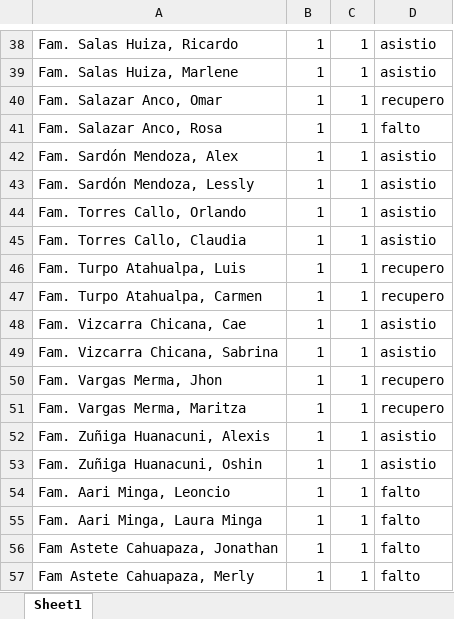
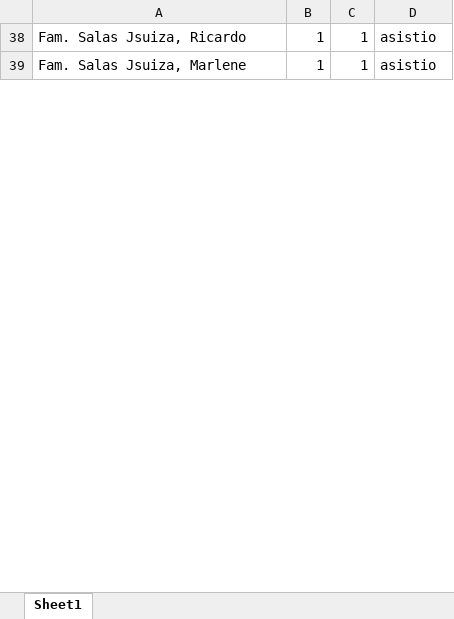
Before and after one commit to HeberthDCM/Asistencia, an Excel workbook: DATA/Asistencias.xlsx, sheet Sheet1, drawn as a sheet; only a part is shown, gaps mark what is left out; values as stored, in another font and other column widths than the file's, no borders; table styles not drawn; the diff covers the shown part only; the diff names each change by its address in the sheet, - before the commit and + after, or states it on an @@ line.

```diff
--- a/DATA/Asistencias.xlsx (sheet Sheet1)
+++ b/DATA/Asistencias.xlsx (sheet Sheet1)
-A38: Fam. Salas Huiza, Ricardo
+A38: Fam. Salas Jsuiza, Ricardo
-A39: Fam. Salas Huiza, Marlene
+A39: Fam. Salas Jsuiza, Marlene
@@ row 40 hidden: Fam. Salazar Anco, Omar | 1 | 1 | recupero @@
@@ row 41 hidden: Fam. Salazar Anco, Rosa | 1 | 1 | falto @@
@@ row 42 hidden: Fam. Sardón Mendoza, Alex | 1 | 1 | asistio @@
@@ row 43 hidden: Fam. Sardón Mendoza, Lessly | 1 | 1 | asistio @@
@@ row 44 hidden: Fam. Torres Callo, Orlando | 1 | 1 | asistio @@
@@ row 45 hidden: Fam. Torres Callo, Claudia | 1 | 1 | asistio @@
@@ row 46 hidden: Fam. Turpo Atahualpa, Luis | 1 | 1 | recupero @@
@@ row 47 hidden: Fam. Turpo Atahualpa, Carmen | 1 | 1 | recupero @@
@@ row 48 hidden: Fam. Vizcarra Chicana, Cae | 1 | 1 | asistio @@
@@ row 49 hidden: Fam. Vizcarra Chicana, Sabrina | 1 | 1 | asistio @@
@@ row 50 hidden: Fam. Vargas Merma, Jhon | 1 | 1 | recupero @@
@@ row 51 hidden: Fam. Vargas Merma, Maritza | 1 | 1 | recupero @@
@@ row 52 hidden: Fam. Zuñiga Huanacuni, Alexis | 1 | 1 | asistio @@
@@ row 53 hidden: Fam. Zuñiga Huanacuni, Oshin | 1 | 1 | asistio @@
@@ row 54 hidden: Fam. Aari Minga, Leoncio | 1 | 1 | falto @@
@@ row 55 hidden: Fam. Aari Minga, Laura Minga | 1 | 1 | falto @@
@@ row 56 hidden: Fam Astete Cahuapaza, Jonathan | 1 | 1 | falto @@
@@ row 57 hidden: Fam Astete Cahuapaza, Merly | 1 | 1 | falto @@
```
Also changed, not shown: 31 removed rows, 222 hidden or unhidden rows and 10 edited cells elsewhere in this sheet, hidden cells, DATA/Pagos.xlsx.
